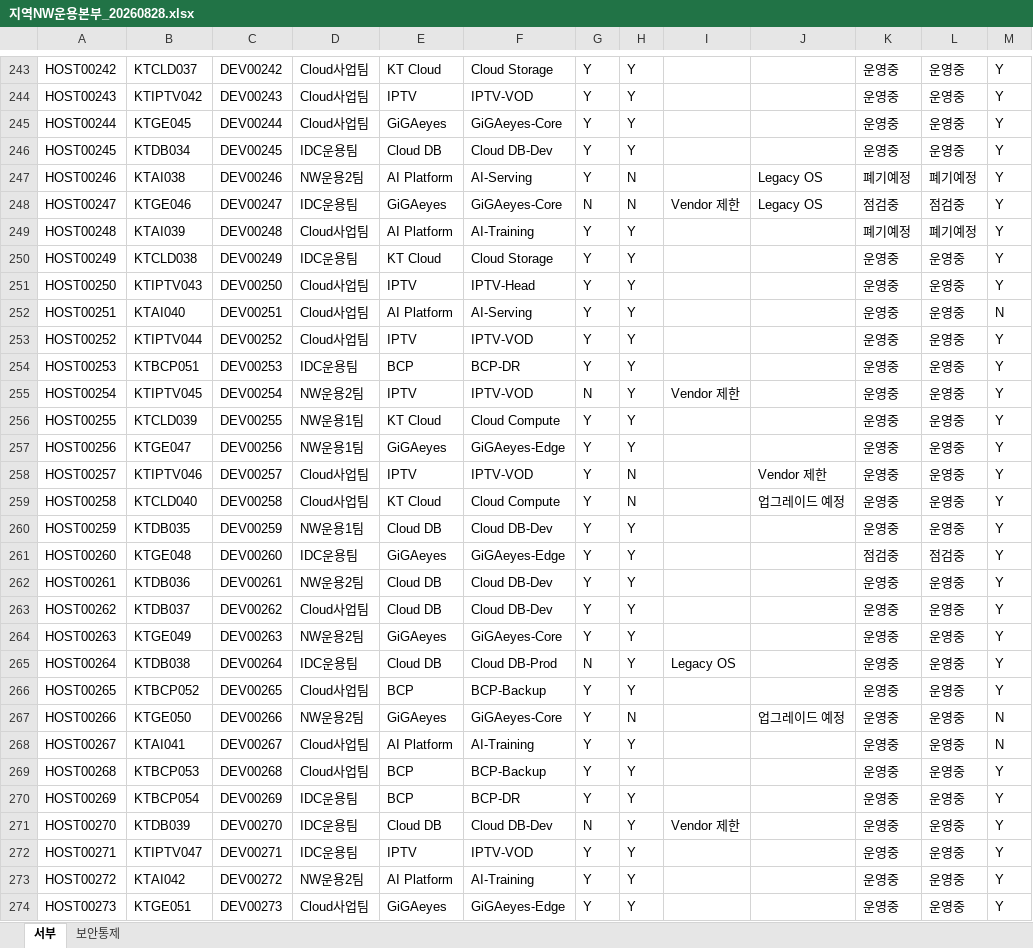
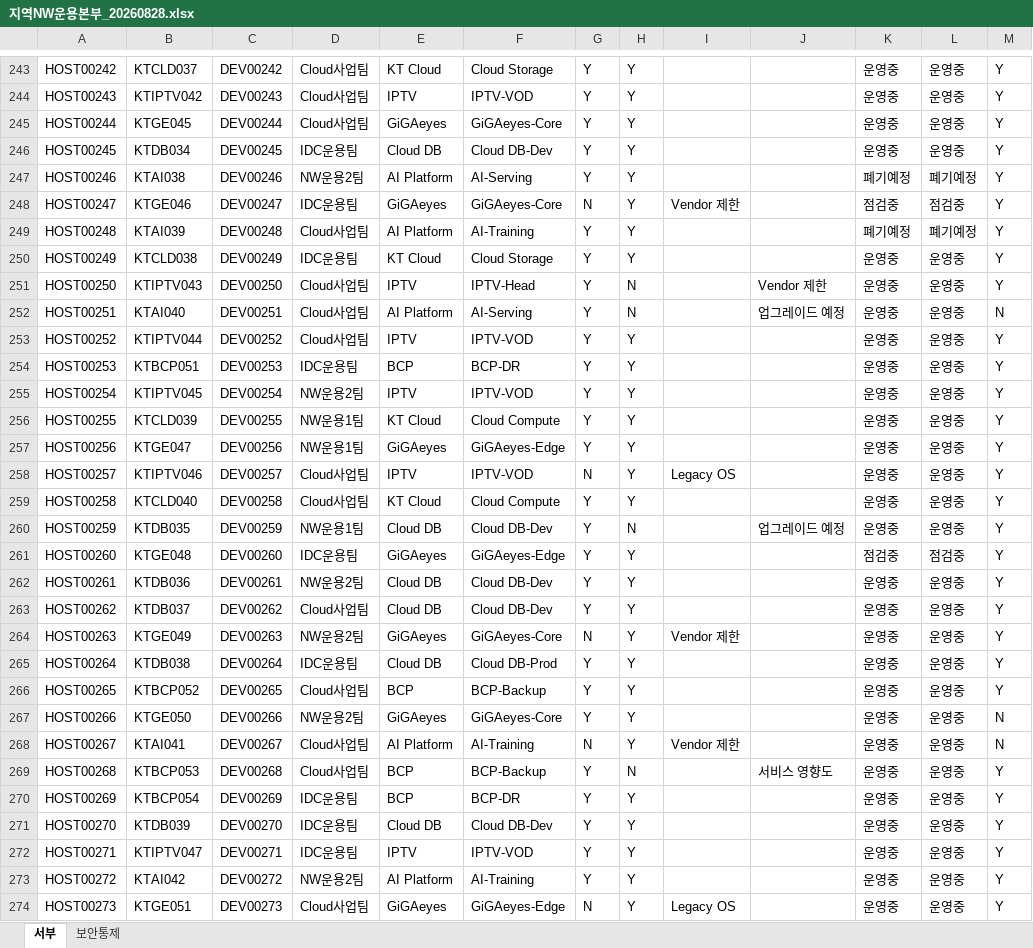
Before and after one commit to teddy706/PowerBI_Desktop, an Excel workbook: mock-data/out/지역NW운용본부_20260828.xlsx, sheet 서부, drawn as a sheet; only a part is shown, gaps mark what is left out; values as stored, in another font and other column widths than the file's, no borders; the diff covers the shown part only; the diff names each change by its address in the sheet, - before the commit and + after, or states it on an @@ line.

```diff
--- a/mock-data/out/지역NW운용본부_20260828.xlsx (sheet 서부)
+++ b/mock-data/out/지역NW운용본부_20260828.xlsx (sheet 서부)
-H247:H248: N
+H247:H248: Y
-J247:J248: Legacy OS
+J247:J248: (empty)
-H251:H252: Y
+H251:H252: N
-J251: (empty)
+J251: Vendor 제한
-J252: (empty)
+J252: 업그레이드 예정
-G255: N
+G255: Y
-I255: Vendor 제한
+I255: (empty)
-G258: Y
+G258: N
-H258:H259: N
+H258:H259: Y
-I258: (empty)
+I258: Legacy OS
-J258: Vendor 제한
+J258: (empty)
-J259: 업그레이드 예정
+J259: (empty)
-H260: Y
+H260: N
-J260: (empty)
+J260: 업그레이드 예정
-G264: Y
+G264: N
-I264: (empty)
+I264: Vendor 제한
-G265: N
+G265: Y
-I265: Legacy OS
+I265: (empty)
-H267: N
+H267: Y
-J267: 업그레이드 예정
+J267: (empty)
-G268: Y
+G268: N
-I268: (empty)
+I268: Vendor 제한
-H269: Y
+H269: N
-J269: (empty)
+J269: 서비스 영향도
-G271: N
+G271: Y
-I271: Vendor 제한
+I271: (empty)
-G274: Y
+G274: N
-I274: (empty)
+I274: Legacy OS
```
Also changed, not shown: 449 edited cells elsewhere in this sheet, sheet 보안통제, mock-data/out/장비 목록_무선_20260828.xlsx, mock-data/out/장비 목록_유선_20260828.xlsx, 12 other files.
